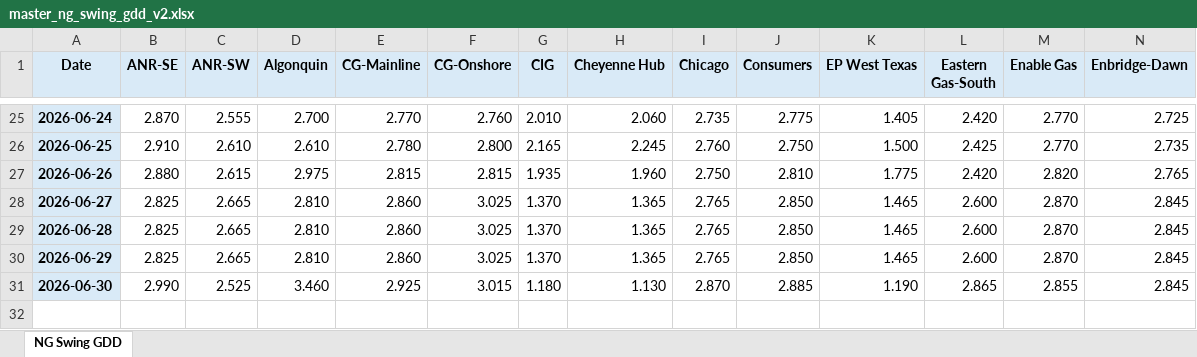
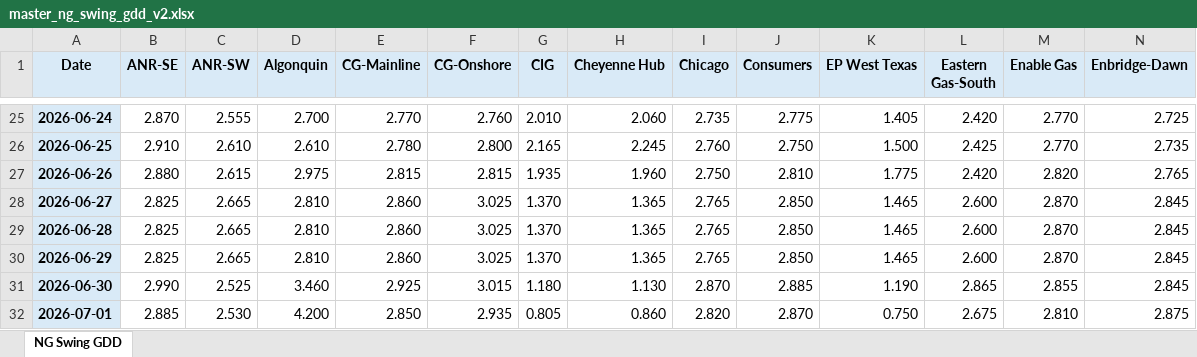
Before and after one commit to merchg80/NG-Swing-GDD-Futures, an Excel workbook: master/master_ng_swing_gdd_v2.xlsx, sheet NG Swing GDD, drawn as a sheet; only a part is shown, gaps mark what is left out; values as stored, in another font and other column widths than the file's, no borders; rows hold the shown columns only; the diff names each change by its address in the sheet, - before the commit and + after, or states it on an @@ line.

```diff
--- a/master/master_ng_swing_gdd_v2.xlsx (sheet NG Swing GDD)
+++ b/master/master_ng_swing_gdd_v2.xlsx (sheet NG Swing GDD)
+row 32: 2026-07-01 | 2.885 | 2.530 | 4.200 | 2.850 | 2.935 | 0.805 | 0.860 | 2.820 | 2.870 | 0.750 | 2.675 | 2.810 | 2.875
```
Also changed, not shown: 3 other files.
